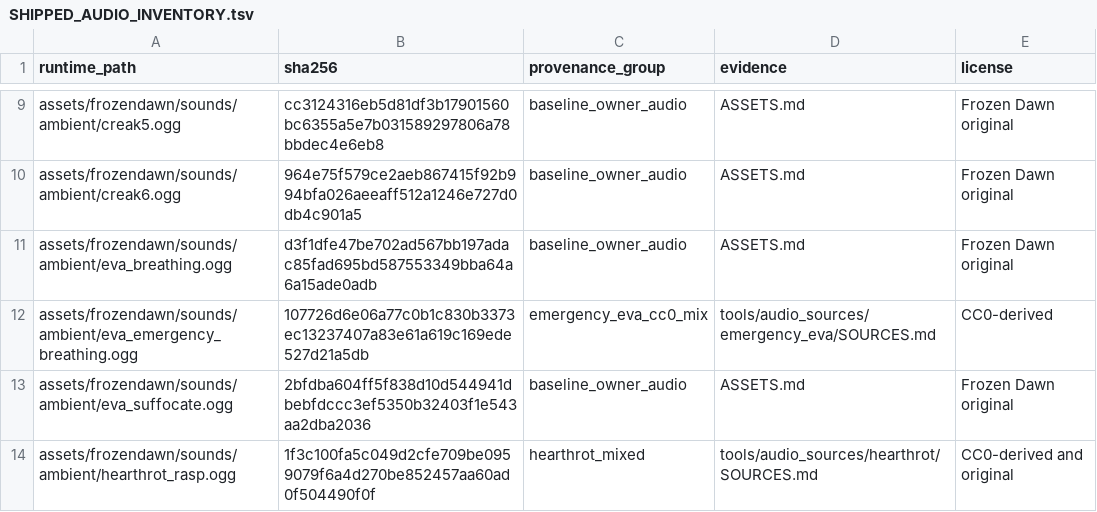
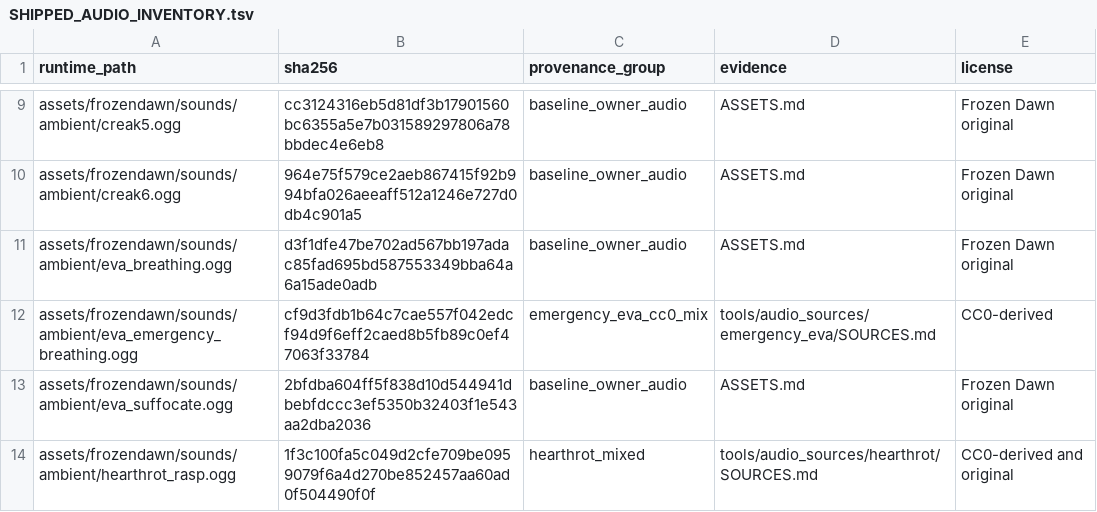
Before and after one commit to cjaron03/frozen-dawn, a TSV file: docs/audio/SHIPPED_AUDIO_INVENTORY.tsv, drawn as a sheet; only a part is shown, gaps mark what is left out.

```diff
--- a/docs/audio/SHIPPED_AUDIO_INVENTORY.tsv
+++ b/docs/audio/SHIPPED_AUDIO_INVENTORY.tsv
@@ -11,3 +11,3 @@ assets/frozendawn/sounds/ambient/creak6.ogg	964e75f579ce2aeb867415f92b994bfa026a
 assets/frozendawn/sounds/ambient/eva_breathing.ogg	d3f1dfe47be702ad567bb197adac85fad695bd587553349bba64a6a15ade0adb	baseline_owner_audio	ASSETS.md	Frozen Dawn original
-assets/frozendawn/sounds/ambient/eva_emergency_breathing.ogg	107726d6e06a77c0b1c830b3373ec13237407a83e61a619c169ede527d21a5db	emergency_eva_cc0_mix	tools/audio_sources/emergency_eva/SOURCES.md	CC0-derived
+assets/frozendawn/sounds/ambient/eva_emergency_breathing.ogg	cf9d3fdb1b64c7cae557f042edcf94d9f6eff2caed8b5fb89c0ef47063f33784	emergency_eva_cc0_mix	tools/audio_sources/emergency_eva/SOURCES.md	CC0-derived
 assets/frozendawn/sounds/ambient/eva_suffocate.ogg	2bfdba604ff5f838d10d544941dbebfdccc3ef5350b32403f1e543aa2dba2036	baseline_owner_audio	ASSETS.md	Frozen Dawn original
```
Also changed, not shown: 10 other files.
